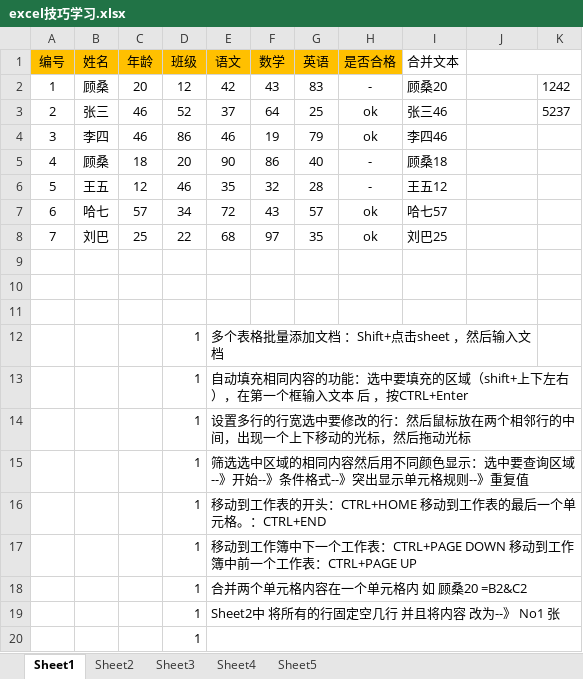
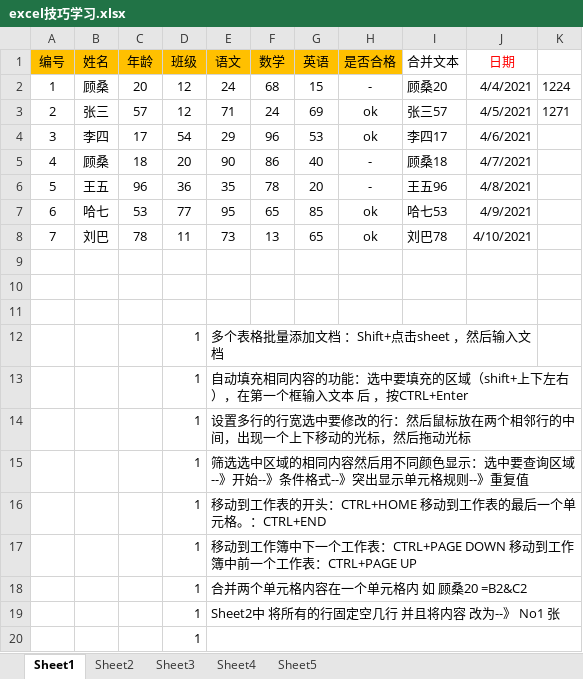
Before and after one commit to sly602170777/raienREP, an Excel workbook: excel技巧学习.xlsx, sheet Sheet1, drawn as a sheet; values as stored, in another font and other column widths than the file's, no borders; conditional formats not drawn; removed rows and columns are numbered as before the commit, all else as after; the diff names each change by its address in the sheet, - before the commit and + after, or states it on an @@ line.

```diff
--- a/excel技巧学习.xlsx (sheet Sheet1)
+++ b/excel技巧学习.xlsx (sheet Sheet1)
-J1: (empty)
+J1: 日期
-J1:K1 merged
-E2 (语文): 42
+E2 (语文): 24
-F2 (数学): 43
+F2 (数学): 68
-G2 (英语): 83
+G2 (英语): 15
-J2 (日期): (empty)
+J2 (日期): 4/4/2021
-K2: 1242
+K2: 1224
-row 3: 2 | 张三 | 46 | 52 | 37 | 64 | 25 | ok | 张三46 |  | 5237
+row 3: 2 | 张三 | 57 | 12 | 71 | 24 | 69 | ok | 张三57 | 4/5/2021 | 1271
-C4 (年龄): 46
+C4 (年龄): 17
-D4 (班级): 86
+D4 (班级): 54
-E4 (语文): 46
+E4 (语文): 29
-F4 (数学): 19
+F4 (数学): 96
-G4 (英语): 79
+G4 (英语): 53
-I4 (合并文本): 李四46
+I4 (合并文本): 李四17
-J4 (日期): (empty)
+J4 (日期): 4/6/2021
-J5 (日期): (empty)
+J5 (日期): 4/7/2021
-C6 (年龄): 12
+C6 (年龄): 96
-D6 (班级): 46
+D6 (班级): 36
-F6 (数学): 32
+F6 (数学): 78
-G6 (英语): 28
+G6 (英语): 20
-I6 (合并文本): 王五12
+I6 (合并文本): 王五96
-J6 (日期): (empty)
+J6 (日期): 4/8/2021
-C7 (年龄): 57
+C7 (年龄): 53
-D7 (班级): 34
+D7 (班级): 77
-E7 (语文): 72
+E7 (语文): 95
-F7 (数学): 43
+F7 (数学): 65
-G7 (英语): 57
+G7 (英语): 85
-I7 (合并文本): 哈七57
+I7 (合并文本): 哈七53
-J7 (日期): (empty)
+J7 (日期): 4/9/2021
-C8 (年龄): 25
+C8 (年龄): 78
-D8 (班级): 22
+D8 (班级): 11
-E8 (语文): 68
+E8 (语文): 73
-F8 (数学): 97
+F8 (数学): 13
-G8 (英语): 35
+G8 (英语): 65
-I8 (合并文本): 刘巴25
+I8 (合并文本): 刘巴78
-J8 (日期): (empty)
+J8 (日期): 4/10/2021
```
Also changed, not shown: sheet Sheet4, sheet Sheet5.
